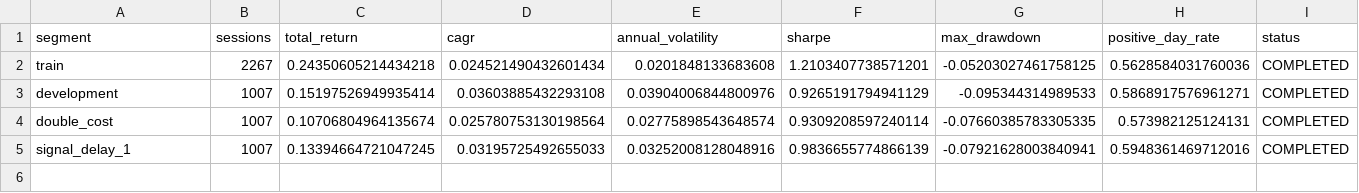
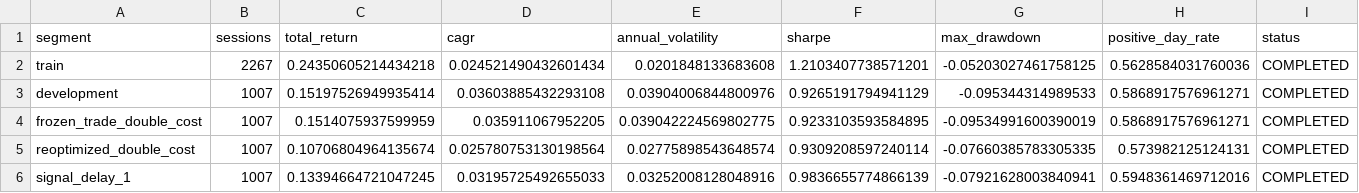
Before and after one commit to Joannahenrydi/portfolio-stat-arb-strategy, a CSV file: reports/cross_asset_v19/evaluation.csv, drawn as a sheet; only a part is shown; addresses are those after the commit; rows hold the shown columns only; the diff names each change by its address in the sheet, - before the commit and + after, or states it on an @@ line.

Commit message:
Correct v19 cost stress and add attribution audit

```diff
--- a/reports/cross_asset_v19/evaluation.csv
+++ b/reports/cross_asset_v19/evaluation.csv
+row 4: frozen_trade_double_cost | 1007 | 0.1514075937599959 | 0.035911067952205 | 0.039042224569802775 | 0.9233103593584895 | -0.09534991600390019 | 0.5868917576961271 | COMPLETED
-A5 (segment): double_cost
+A5 (segment): reoptimized_double_cost
```
Also changed, not shown: 17 other files.
